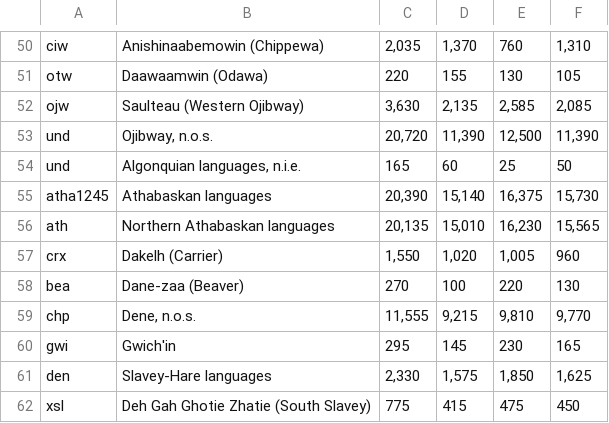
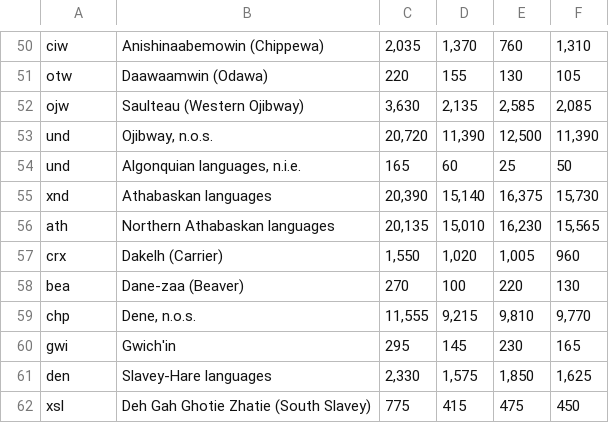
Before and after one commit to conradarcturus/lang-metadata, a TSV file: public/data/census/ca2021.tsv, drawn as a sheet; only a part is shown, gaps mark what is left out.

Commit message:
Censuses: Add hierarchy & table views

```diff
--- a/public/data/census/ca2021.tsv
+++ b/public/data/census/ca2021.tsv
@@ -54,3 +54,3 @@ und	Ojibway, n.o.s.	20,720	11,390	12,500	11,390
 und	Algonquian languages, n.i.e.	165	60	25	50
-atha1245	Athabaskan languages	20,390	15,140	16,375	15,730
+xnd	Athabaskan languages	20,390	15,140	16,375	15,730
 ath	Northern Athabaskan languages	20,135	15,010	16,230	15,565
```
Also changed, not shown: 16 other files.
